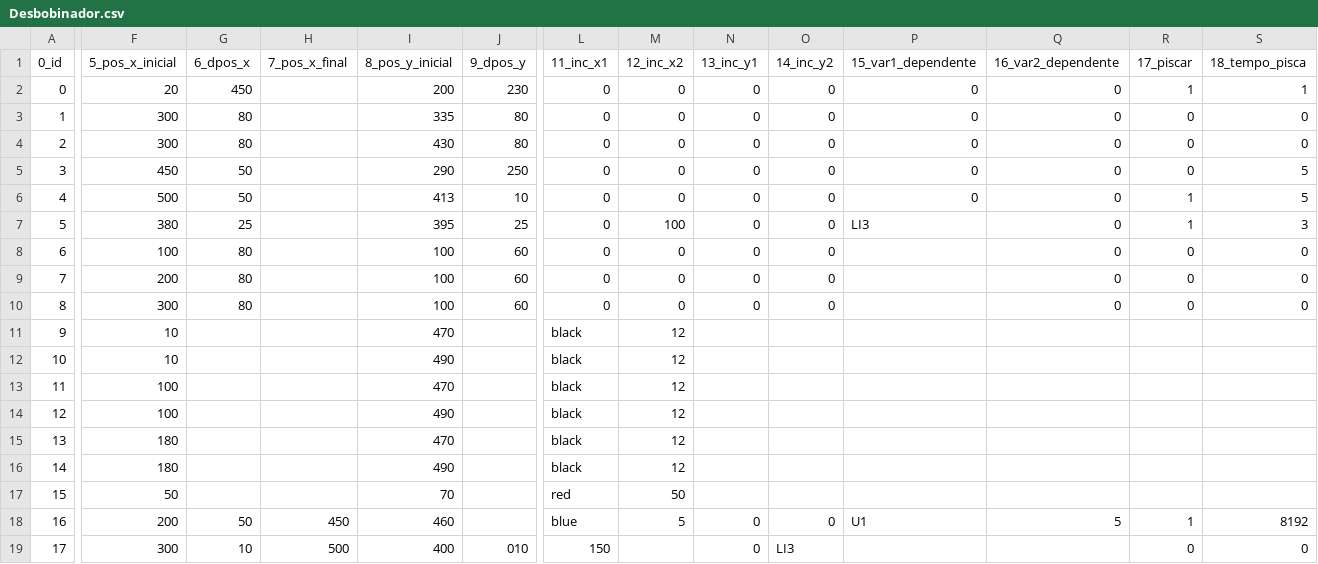
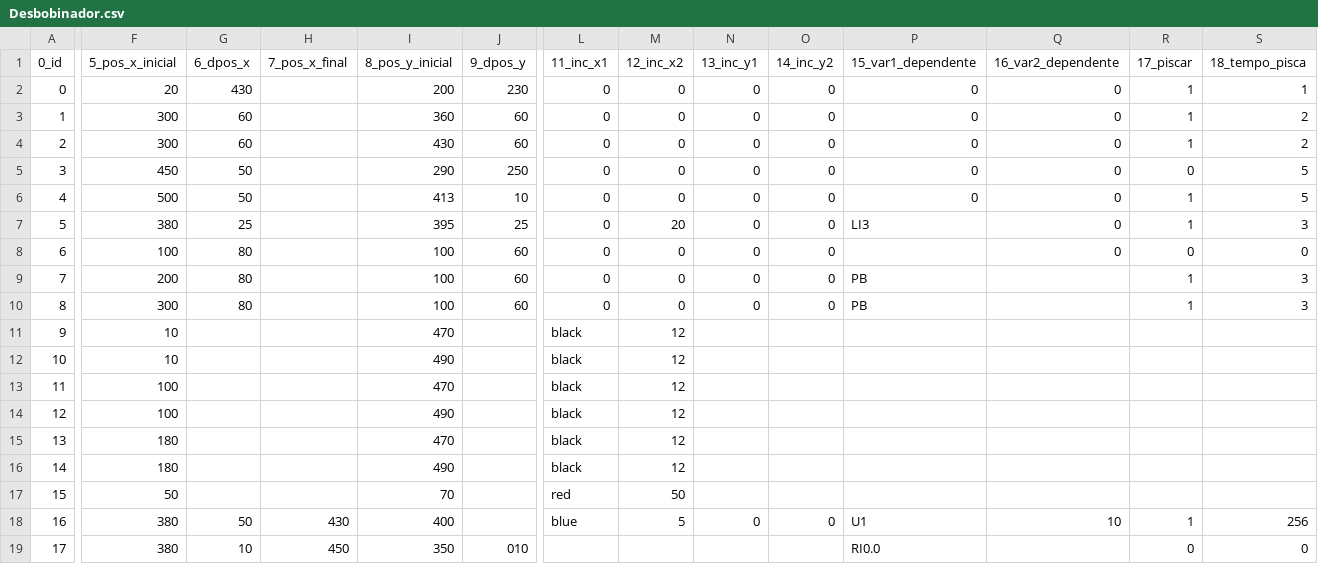
Before and after one commit to giovanisouza11/scriwebplus, a CSV file: scriweb/simulacao/Desbobinador/Desbobinador.csv, drawn as a sheet; only a part is shown, gaps mark what is left out; the diff names each change by its address in the sheet, - before the commit and + after, or states it on an @@ line.

Commit message:
Add files via upload

```diff
--- a/scriweb/simulacao/Desbobinador/Desbobinador.csv
+++ b/scriweb/simulacao/Desbobinador/Desbobinador.csv
-G2 (6_dpos_x): 450
+G2 (6_dpos_x): 430
-G3:G4 (6_dpos_x): 80
+G3:G4 (6_dpos_x): 60
-I3 (8_pos_y_inicial): 335
+I3 (8_pos_y_inicial): 360
-J3:J4 (9_dpos_y): 80
+J3:J4 (9_dpos_y): 60
-R3:R4 (17_piscar): 0
+R3:R4 (17_piscar): 1
-S3:S4 (18_tempo_pisca): 0
+S3:S4 (18_tempo_pisca): 2
-M7 (12_inc_x2): 100
+M7 (12_inc_x2): 20
-P9:P10 (15_var1_dependente): (empty)
+P9:P10 (15_var1_dependente): PB
-Q9:Q10 (16_var2_dependente): 0
+Q9:Q10 (16_var2_dependente): (empty)
-R9:R10 (17_piscar): 0
+R9:R10 (17_piscar): 1
-S9:S10 (18_tempo_pisca): 0
+S9:S10 (18_tempo_pisca): 3
-F18 (5_pos_x_inicial): 200
+F18 (5_pos_x_inicial): 380
-H18 (7_pos_x_final): 450
+H18 (7_pos_x_final): 430
-I18 (8_pos_y_inicial): 460
+I18 (8_pos_y_inicial): 400
-Q18 (16_var2_dependente): 5
+Q18 (16_var2_dependente): 10
-S18 (18_tempo_pisca): 8192
+S18 (18_tempo_pisca): 256
-F19 (5_pos_x_inicial): 300
+F19 (5_pos_x_inicial): 380
-H19 (7_pos_x_final): 500
+H19 (7_pos_x_final): 450
-I19 (8_pos_y_inicial): 400
+I19 (8_pos_y_inicial): 350
-L19 (11_inc_x1): 150
+L19 (11_inc_x1): (empty)
-N19 (13_inc_y1): 0
+N19 (13_inc_y1): (empty)
-O19 (14_inc_y2): LI3
+O19 (14_inc_y2): (empty)
-P19 (15_var1_dependente): (empty)
+P19 (15_var1_dependente): RI0.0
```
